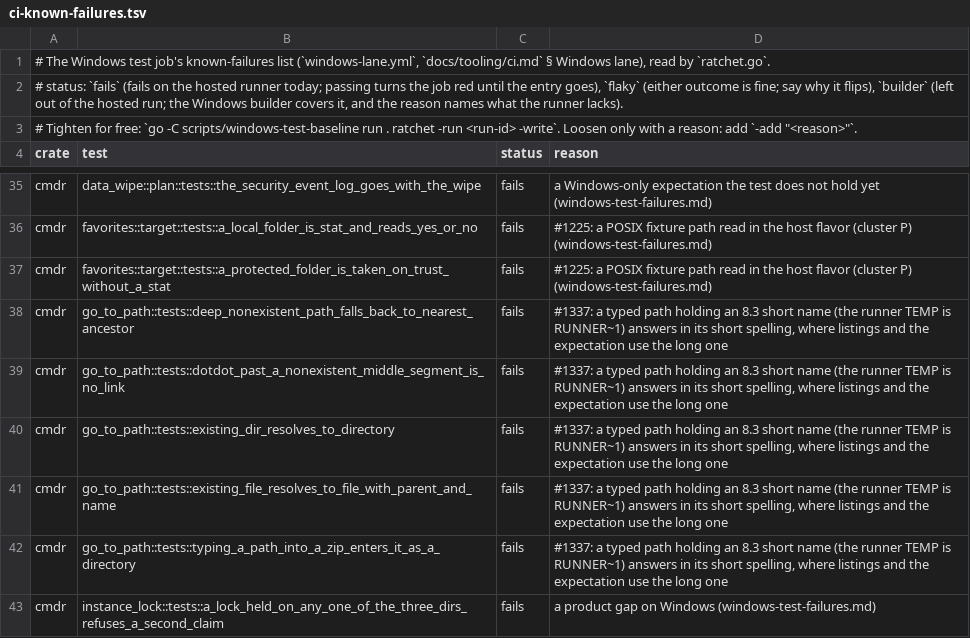
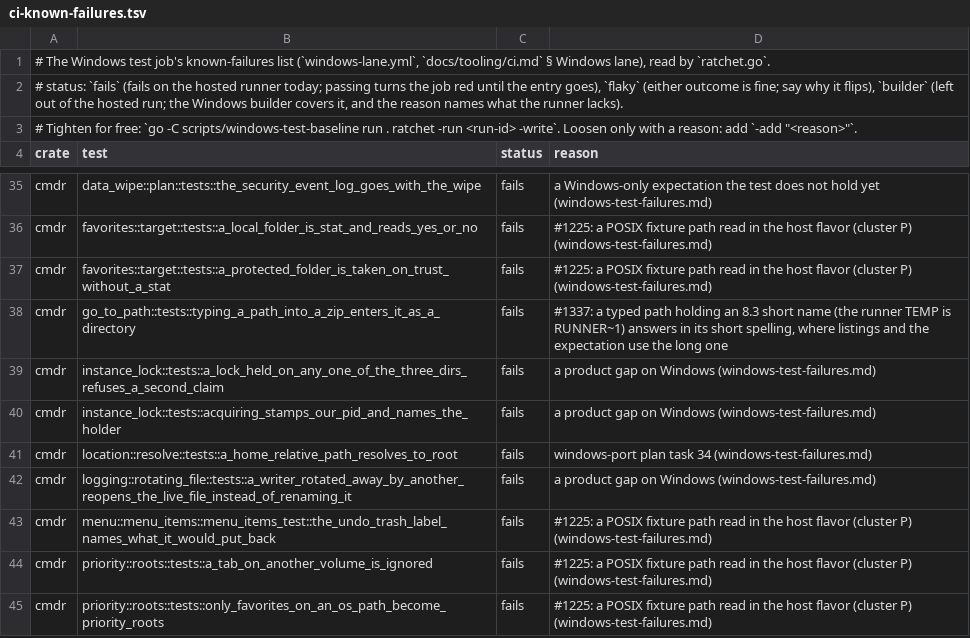
Before and after one commit to getcmdr/cmdr, a TSV file: scripts/windows-test-baseline/ci-known-failures.tsv, drawn as a sheet; only a part is shown, gaps mark what is left out; the shorter side is filled out with more unchanged rows; the diff names each change by its address in the sheet, - before the commit and + after, or states it on an @@ line.

Commit message:
fix(about): a Windows card walks its path from its own drive root, so a local item there gets its local rows; and the branch's Linux, file-length, and Windows known-failures lanes go green (refs #1225, #1337)
- `place::walk` started every walk at `/`, which on Windows drops the drive: `C:\\Users\\x` became `\\Users\\x`, under no mount the table names, so every local card there was identity only (the hosted lane's `about::` cells: "the slow job starts: Disconnected"). It starts at the path's own root (`root_of`), `/` on macOS and Linux as before, and an absolute link target restarts at its root.
- The model gate and favorites cells build a host-local path (a drive on Windows); the archive-record cell is Unix-only with its reason (Windows keeps no download record, so its plan has no download row).
- Go-to's archive check reads the plain native form.
- The menu's and Services' row crossings stay one line each (`menu_handlers.rs` and `test_mode.rs` under their length caps); an unused Linux import goes.
- `ci-known-failures.tsv` 162 → 158 by the ratchet's own `-write` on run 45012179684: four `go_to_path::` short-name cells pass (#1337).

```diff
--- a/scripts/windows-test-baseline/ci-known-failures.tsv
+++ b/scripts/windows-test-baseline/ci-known-failures.tsv
-row 38: cmdr | go_to_path::tests::deep_nonexistent_path_falls_back_to_nearest_ancestor | fails | #1337: a typed path holding an 8.3 short name (the runner TEMP is RUNNER~1) answers in its short spelling, where listings and the expectation use the long one
-row 39: cmdr | go_to_path::tests::dotdot_past_a_nonexistent_middle_segment_is_no_link | fails | #1337: a typed path holding an 8.3 short name (the runner TEMP is RUNNER~1) answers in its short spelling, where listings and the expectation use the long one
-row 40: cmdr | go_to_path::tests::existing_dir_resolves_to_directory | fails | #1337: a typed path holding an 8.3 short name (the runner TEMP is RUNNER~1) answers in its short spelling, where listings and the expectation use the long one
-row 41: cmdr | go_to_path::tests::existing_file_resolves_to_file_with_parent_and_name | fails | #1337: a typed path holding an 8.3 short name (the runner TEMP is RUNNER~1) answers in its short spelling, where listings and the expectation use the long one
```
Also changed, not shown: 9 other files.
